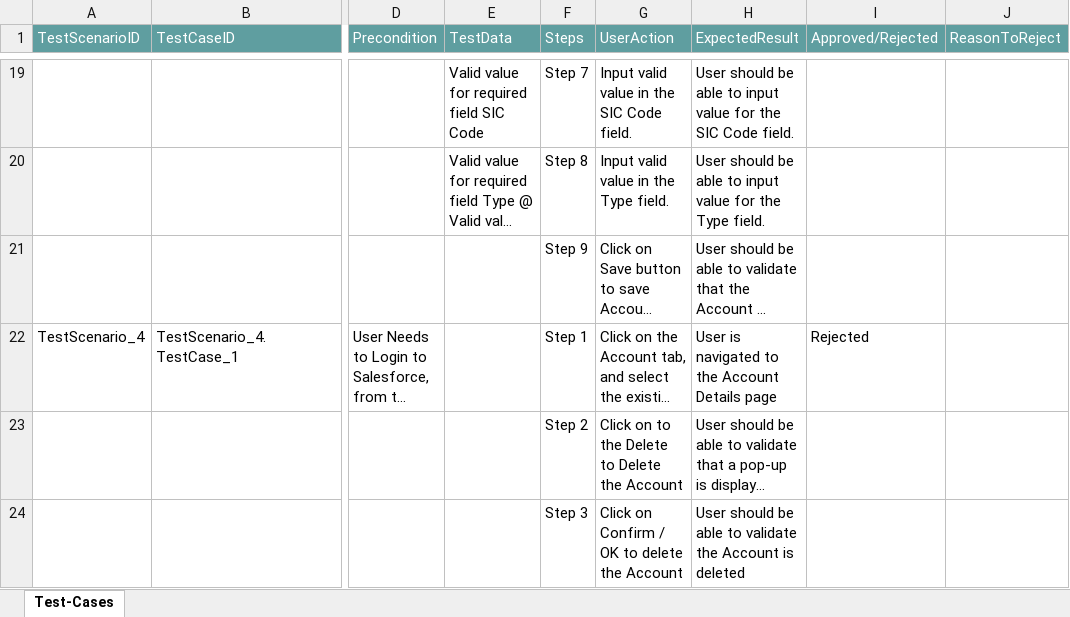
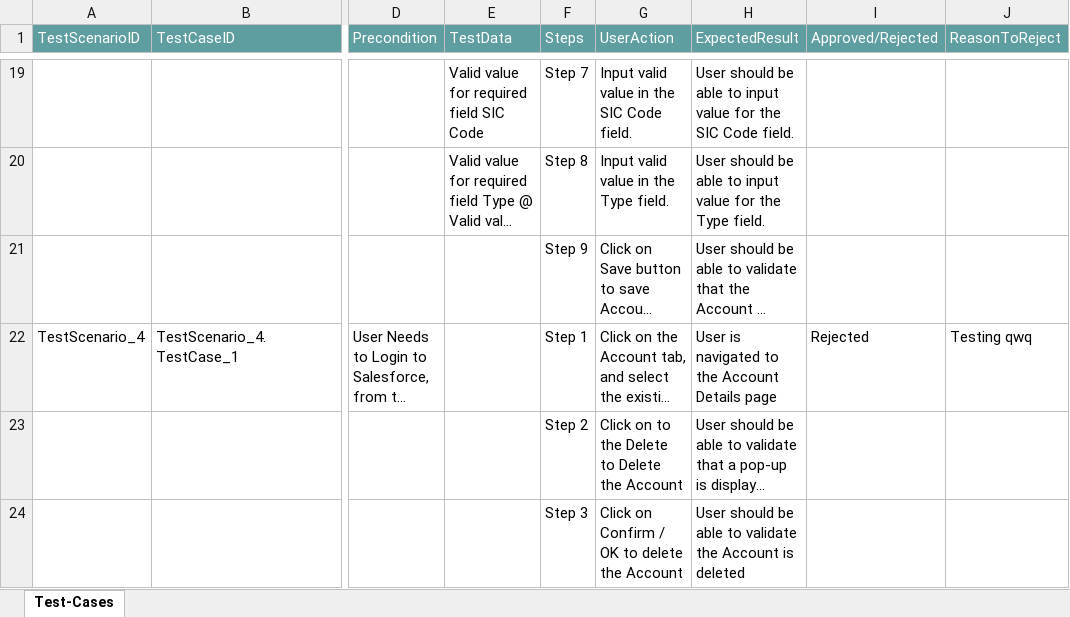
Before and after one commit to ShaikMohamedIrfan/TestingSnap, an Excel workbook: Snap1.xlsx, sheet Test-Cases, drawn as a sheet; only a part is shown, gaps mark what is left out; long unchanged cells end in …; values as stored, in another font and other column widths than the file's, no borders; table styles not drawn; the diff names each change by its address in the sheet, - before the commit and + after, or states it on an @@ line.

Commit message:
Add files via upload

```diff
--- a/Snap1.xlsx (sheet Test-Cases)
+++ b/Snap1.xlsx (sheet Test-Cases)
-J22 (ReasonToReject): (empty)
+J22 (ReasonToReject): Testing qwq
```
